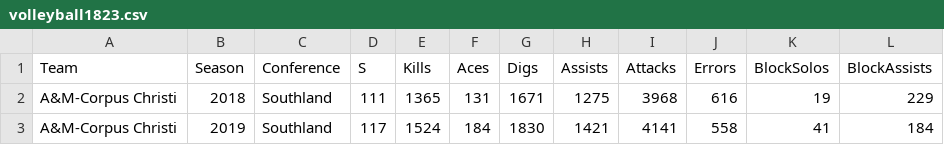
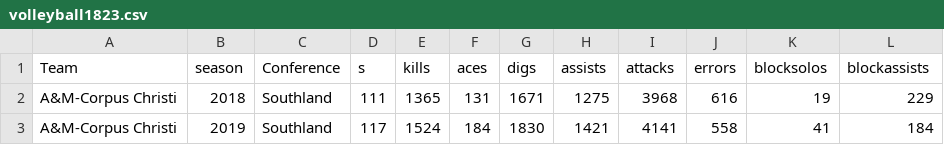
Before and after one commit to dwillis/dwillis.github.io, a CSV file: docs/sports-data-files/volleyball1823.csv, drawn as a sheet; only a part is shown.

Commit message:
column names

```diff
--- a/docs/sports-data-files/volleyball1823.csv
+++ b/docs/sports-data-files/volleyball1823.csv
@@ -1,2 +1,2 @@
-Team,Season,Conference,S,Kills,Aces,Digs,Assists,Attacks,Errors,BlockSolos,BlockAssists
+Team,season,Conference,s,kills,aces,digs,assists,attacks,errors,blocksolos,blockassists
 A&M-Corpus Christi,2018,Southland,111,1365,131,1671,1275,3968,616,19,229
```
